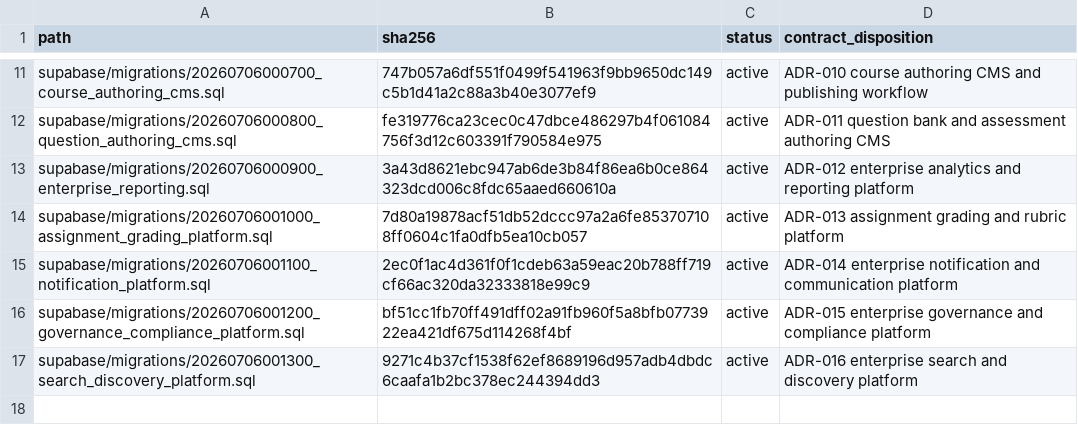
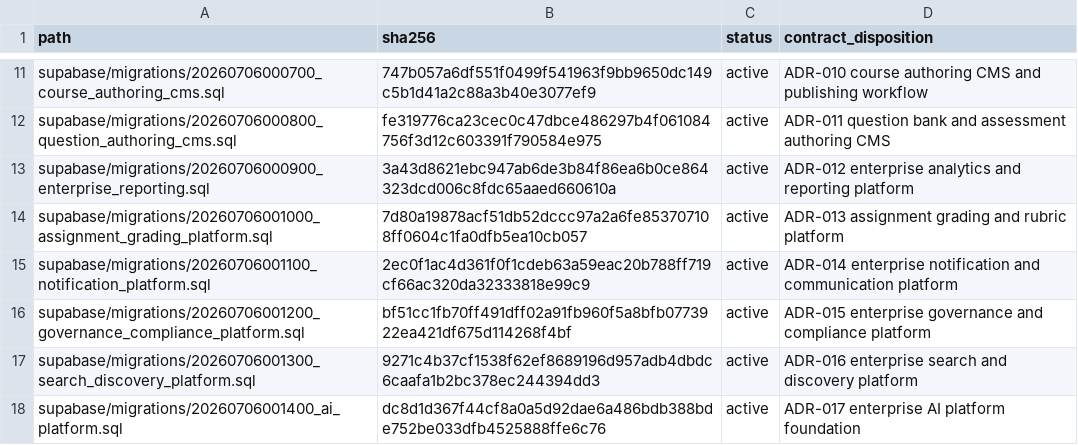
Before and after one commit to kannalogan/DPDP-LMS, a TSV file: database/migration-inventory.tsv, drawn as a sheet; only a part is shown, gaps mark what is left out.

```diff
--- a/database/migration-inventory.tsv
+++ b/database/migration-inventory.tsv
@@ -17 +17,2 @@ supabase/migrations/20260706001200_governance_compliance_platform.sql	bf51cc1fb7
 supabase/migrations/20260706001300_search_discovery_platform.sql	9271c4b37cf1538f62ef8689196d957adb4dbdc6caafa1b2bc378ec244394dd3	active	ADR-016 enterprise search and discovery platform
+supabase/migrations/20260706001400_ai_platform.sql	dc8d1d367f44cf8a0a5d92dae6a486bdb388bde752be033dfb4525888ffe6c76	active	ADR-017 enterprise AI platform foundation
```
Also changed, not shown: 56 other files.
